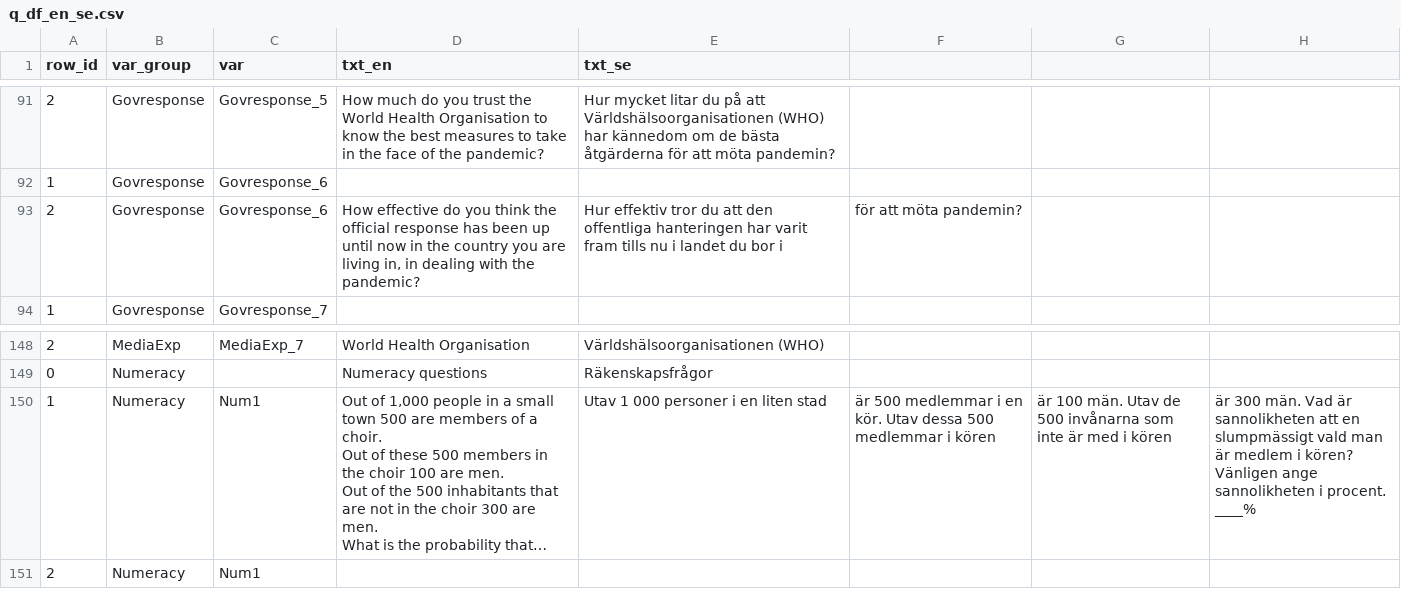
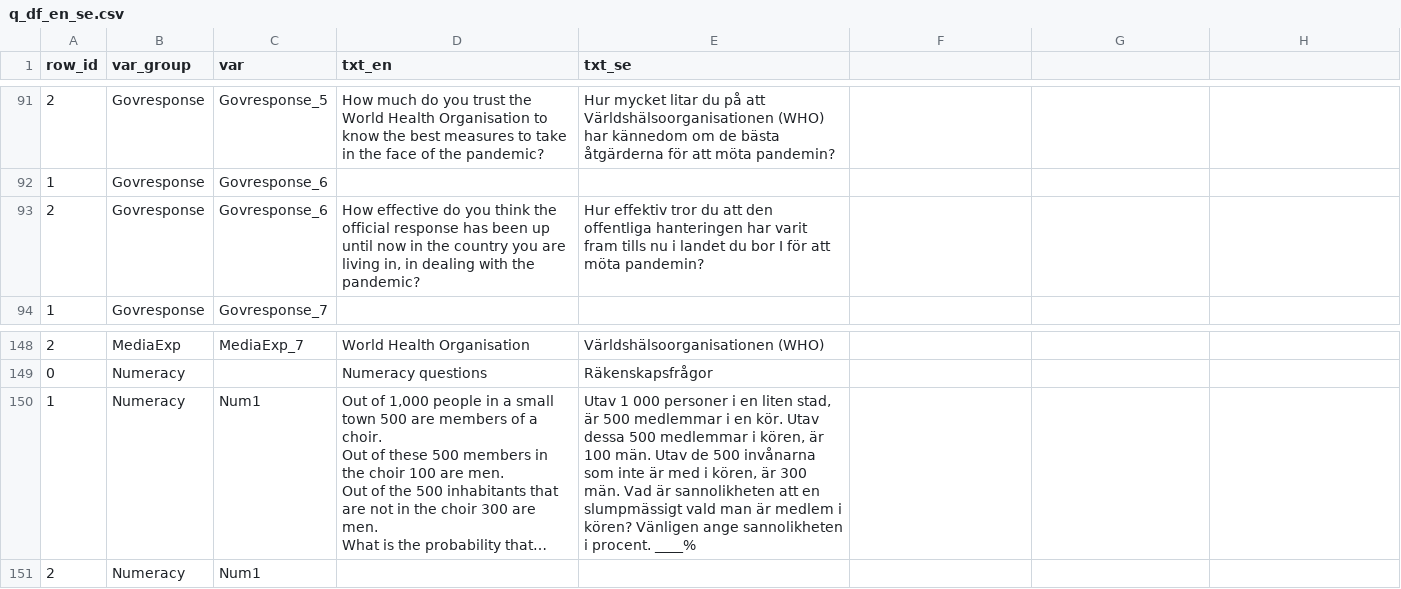
Before and after one commit to lu-unevil/WintonReport, a CSV file: data/q_df_en_se.csv, drawn as a sheet; only a part is shown, gaps mark what is left out; long unchanged cells end in …; the diff names each change by its address in the sheet, - before the commit and + after, or states it on an @@ line.

```diff
--- a/data/q_df_en_se.csv
+++ b/data/q_df_en_se.csv
-E93 (txt_se): …du bor i
+E93 (txt_se): …du bor I för att möta pandemin?
-F93: för att möta pandemin?
+F93: (empty)
-E150 (txt_se): …en liten stad
+E150 (txt_se): …en liten stad, är 500 medlemmar i en kör. Utav dessa 500 medlemmar i kören, är 100 män. Utav de 500 invånarna som inte är med i kören, är 300 män. Vad är sannolikheten att en slumpmässigt vald man är medlem i kören? Vänligen ange sannolikheten i procent. ____%
-F150: är 500 medlemmar i en kör. Utav dessa 500 medlemmar i kören
+F150: (empty)
-G150: är 100 män. Utav de 500 invånarna som inte är med i kören
+G150: (empty)
-H150: är 300 män. Vad är sannolikheten att en slumpmässigt vald man är medlem i kören? Vänligen ange sannolikheten i procent. ____%
+H150: (empty)
```
Also changed, not shown: data/lbl_df_en_sv.csv, 2 other files.
